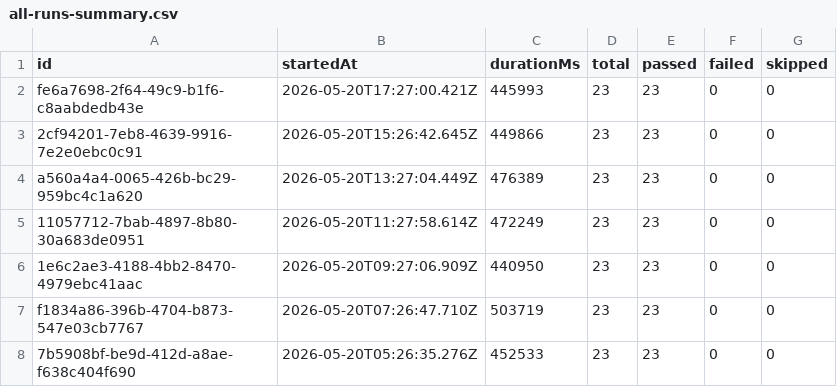
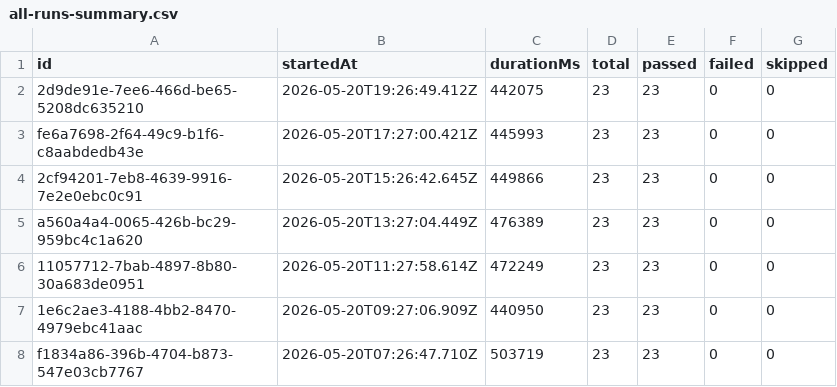
Before and after one commit to Shunyalabsai/widgets-automation, a CSV file: docs/exports/all-runs-summary.csv, drawn as a sheet; only a part is shown; the shorter side is filled out with more unchanged rows; the diff names each change by its address in the sheet, - before the commit and + after, or states it on an @@ line.

```diff
--- a/docs/exports/all-runs-summary.csv
+++ b/docs/exports/all-runs-summary.csv
+row 2: 2d9de91e-7ee6-466d-be65-5208dc635210 | 2026-05-20T19:26:49.412Z | 442075 | 23 | 23 | 0 | 0
```
Also changed, not shown: docs/exports/current-run.csv, 2 other files.
